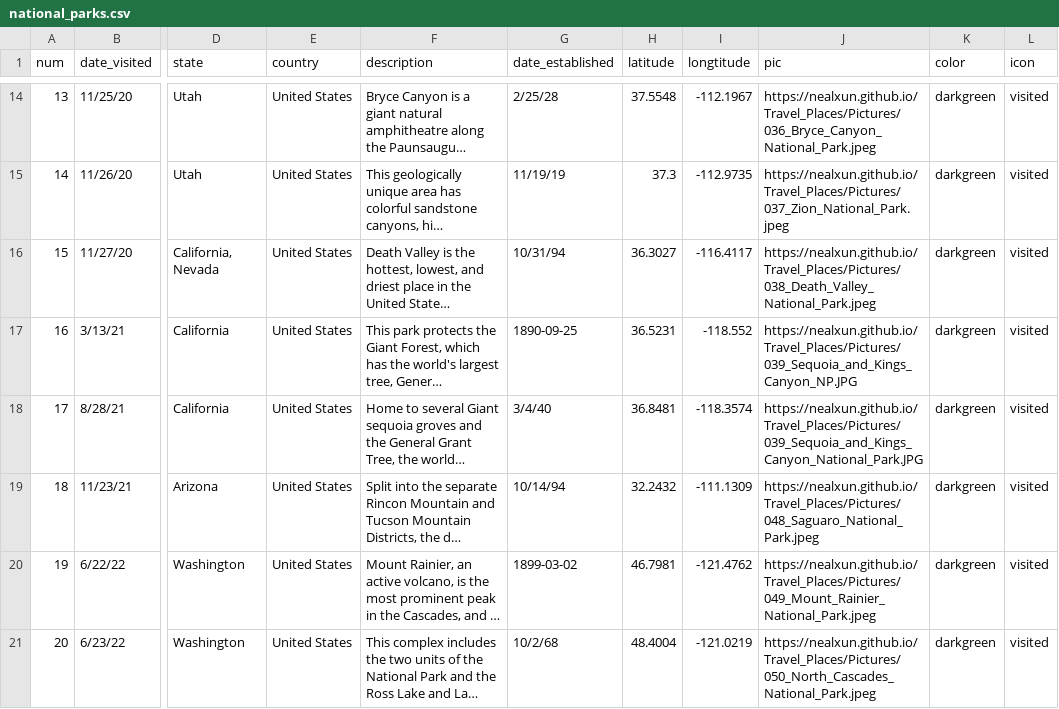
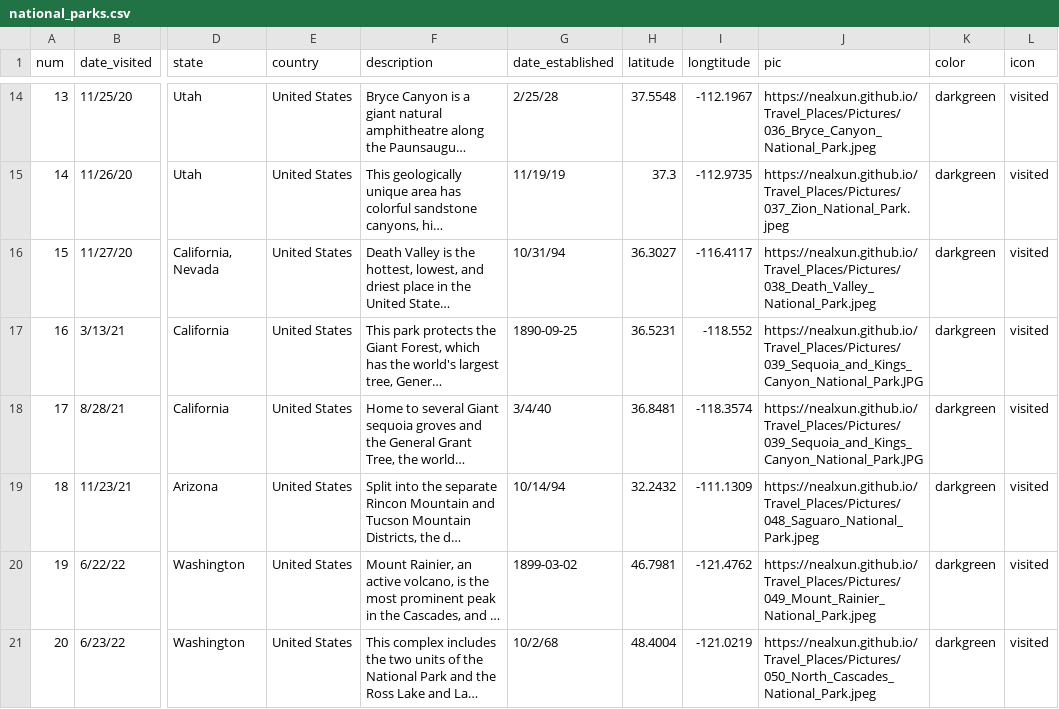
Before and after one commit to nealxun/TravelPlaces, a CSV file: Input/national_parks.csv, drawn as a sheet; only a part is shown, gaps mark what is left out; long unchanged cells end in …; the diff names each change by its address in the sheet, - before the commit and + after, or states it on an @@ line.

Commit message:
fix Sequoia pic

```diff
--- a/Input/national_parks.csv
+++ b/Input/national_parks.csv
-J17 (pic): https://nealxun.github.io/Travel_Places/Pictures/039_Sequoia_and_Kings_Canyon_NP.JPG
+J17 (pic): https://nealxun.github.io/Travel_Places/Pictures/039_Sequoia_and_Kings_Canyon_National_Park.JPG
```
Also changed, not shown: 1 other file.
